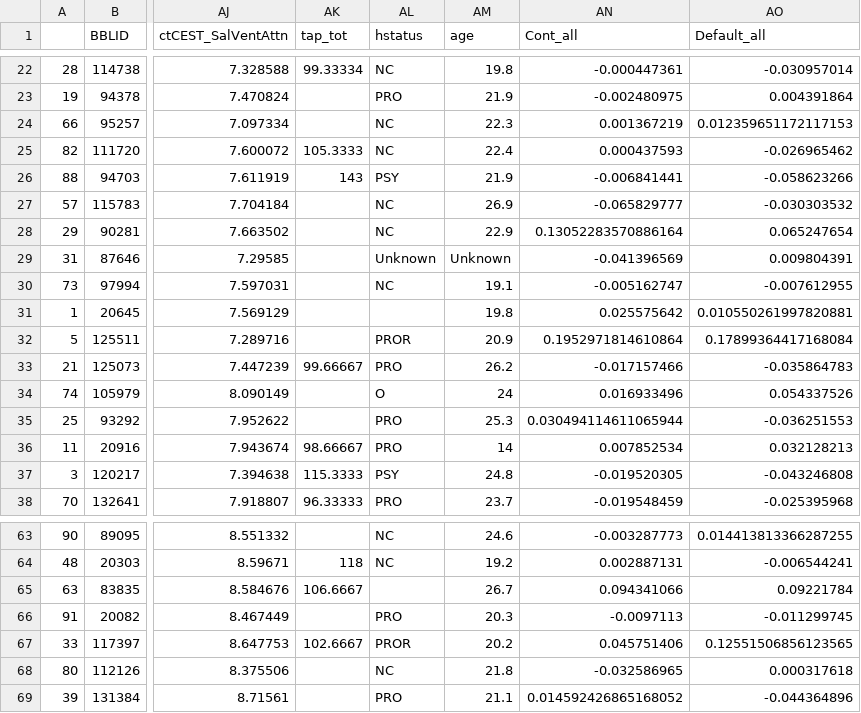
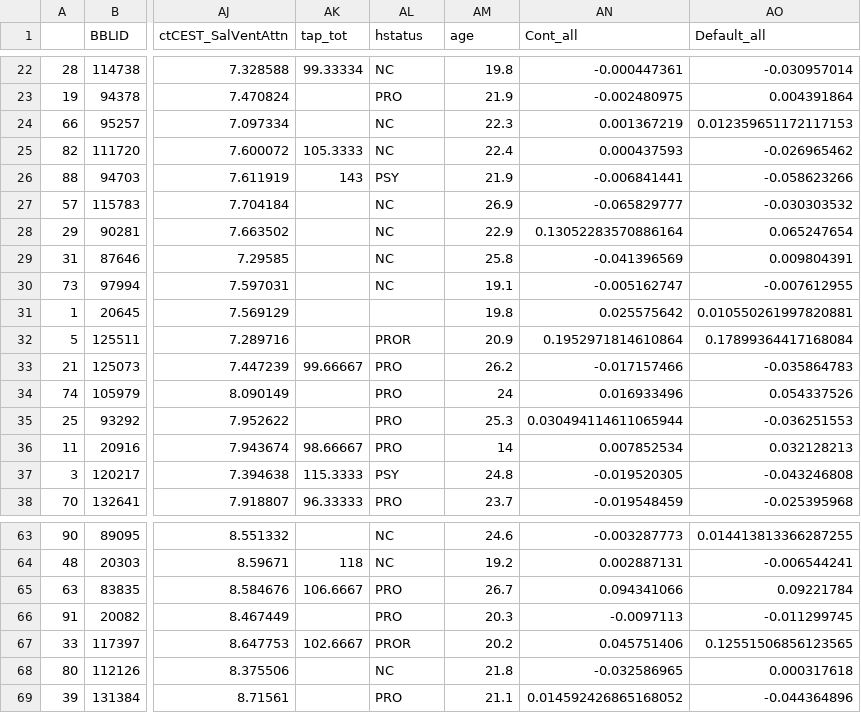
Before and after one commit to pecsok/glucest-rsfmri, a CSV file: motor_glu_pipeline/grp_df_3T_SOBP_wba_trimmed_with_extras.csv, drawn as a sheet; only a part is shown, gaps mark what is left out; the diff names each change by its address in the sheet, - before the commit and + after, or states it on an @@ line.

```diff
--- a/motor_glu_pipeline/grp_df_3T_SOBP_wba_trimmed_with_extras.csv
+++ b/motor_glu_pipeline/grp_df_3T_SOBP_wba_trimmed_with_extras.csv
-AL29 (hstatus): Unknown
+AL29 (hstatus): NC
-AM29 (age): Unknown
+AM29 (age): 25.8
-AL34 (hstatus): O
+AL34 (hstatus): PRO
-AL65 (hstatus): (empty)
+AL65 (hstatus): PRO
```
Also changed, not shown: motor_glu_pipeline/demo_table_3T_SOBP.csv, motor_glu_pipeline/grp_df_3T copy.csv, 30 other files.
